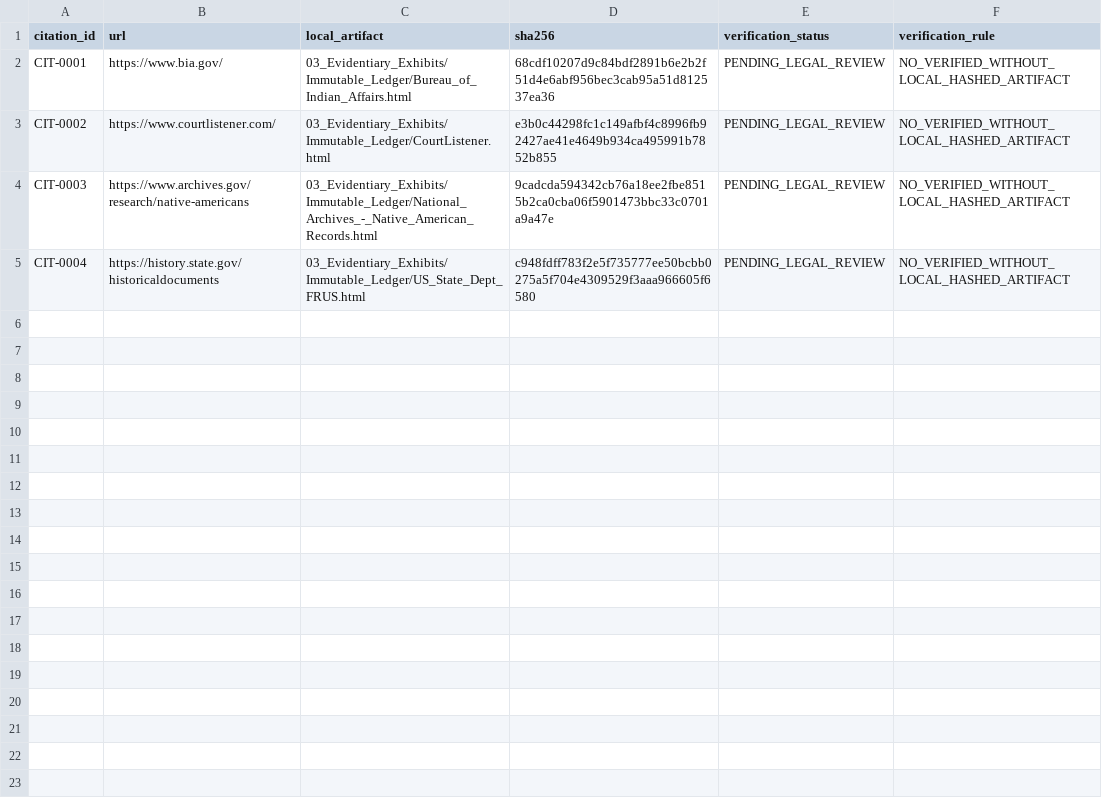
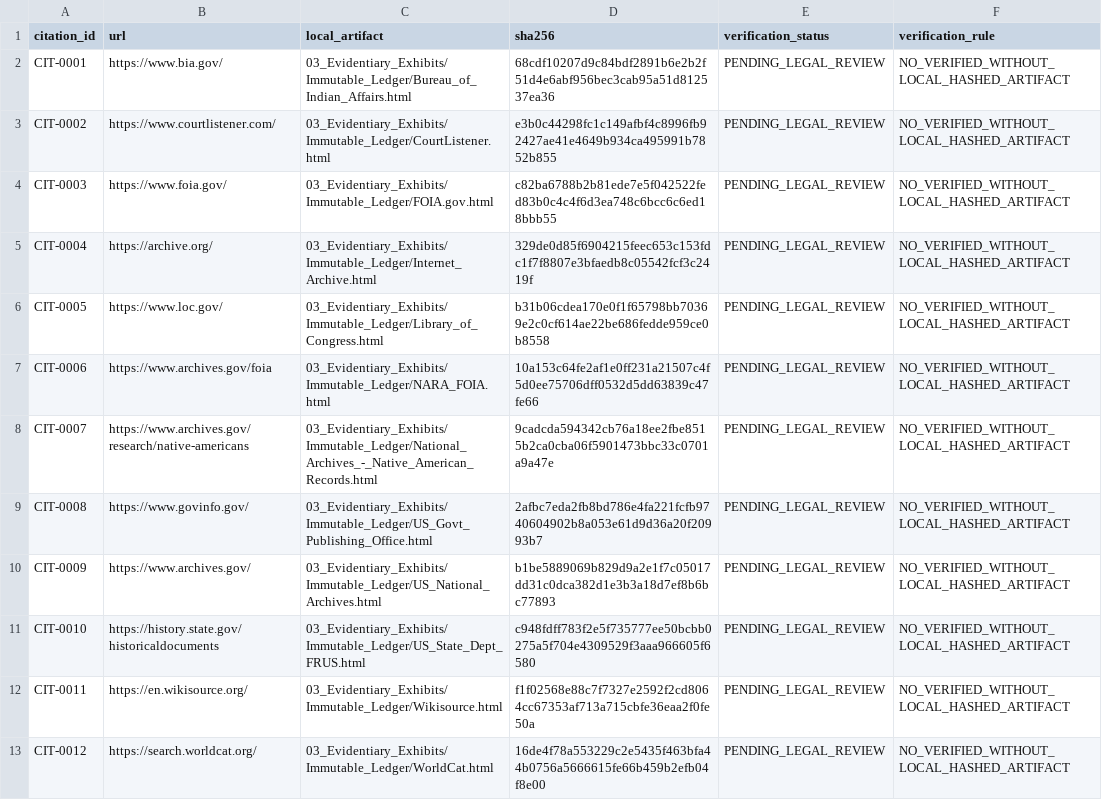
Before and after one commit to GlobalRestitutionAlliance/turtle-island-us-ut-northwestern-band-of-the-shoshone-nation-master-litigation, a CSV file: 03_Evidentiary_Exhibits/CITATION_INDEX.csv, drawn as a sheet.

Commit message:
Batch 2b: harvest expanded sources, citations, manifests

```diff
--- a/03_Evidentiary_Exhibits/CITATION_INDEX.csv
+++ b/03_Evidentiary_Exhibits/CITATION_INDEX.csv
@@ -3,3 +3,11 @@ CIT-0001,https://www.bia.gov/,03_Evidentiary_Exhibits/Immutable_Ledger/Bureau_of
 CIT-0002,https://www.courtlistener.com/,03_Evidentiary_Exhibits/Immutable_Ledger/CourtListener.html,e3b0c44298fc1c149afbf4c8996fb92427ae41e4649b934ca495991b7852b855,PENDING_LEGAL_REVIEW,NO_VERIFIED_WITHOUT_LOCAL_HASHED_ARTIFACT
-CIT-0003,https://www.archives.gov/research/native-americans,03_Evidentiary_Exhibits/Immutable_Ledger/National_Archives_-_Native_American_Records.html,9cadcda594342cb76a18ee2fbe8515b2ca0cba06f5901473bbc33c0701a9a47e,PENDING_LEGAL_REVIEW,NO_VERIFIED_WITHOUT_LOCAL_HASHED_ARTIFACT
-CIT-0004,https://history.state.gov/historicaldocuments,03_Evidentiary_Exhibits/Immutable_Ledger/US_State_Dept_FRUS.html,c948fdff783f2e5f735777ee50bcbb0275a5f704e4309529f3aaa966605f6580,PENDING_LEGAL_REVIEW,NO_VERIFIED_WITHOUT_LOCAL_HASHED_ARTIFACT
+CIT-0003,https://www.foia.gov/,03_Evidentiary_Exhibits/Immutable_Ledger/FOIA.gov.html,c82ba6788b2b81ede7e5f042522fed83b0c4c4f6d3ea748c6bcc6c6ed18bbb55,PENDING_LEGAL_REVIEW,NO_VERIFIED_WITHOUT_LOCAL_HASHED_ARTIFACT
+CIT-0004,https://archive.org/,03_Evidentiary_Exhibits/Immutable_Ledger/Internet_Archive.html,329de0d85f6904215feec653c153fdc1f7f8807e3bfaedb8c05542fcf3c2419f,PENDING_LEGAL_REVIEW,NO_VERIFIED_WITHOUT_LOCAL_HASHED_ARTIFACT
+CIT-0005,https://www.loc.gov/,03_Evidentiary_Exhibits/Immutable_Ledger/Library_of_Congress.html,b31b06cdea170e0f1f65798bb70369e2c0cf614ae22be686fedde959ce0b8558,PENDING_LEGAL_REVIEW,NO_VERIFIED_WITHOUT_LOCAL_HASHED_ARTIFACT
+CIT-0006,https://www.archives.gov/foia,03_Evidentiary_Exhibits/Immutable_Ledger/NARA_FOIA.html,10a153c64fe2af1e0ff231a21507c4f5d0ee75706dff0532d5dd63839c47fe66,PENDING_LEGAL_REVIEW,NO_VERIFIED_WITHOUT_LOCAL_HASHED_ARTIFACT
+CIT-0007,https://www.archives.gov/research/native-americans,03_Evidentiary_Exhibits/Immutable_Ledger/National_Archives_-_Native_American_Records.html,9cadcda594342cb76a18ee2fbe8515b2ca0cba06f5901473bbc33c0701a9a47e,PENDING_LEGAL_REVIEW,NO_VERIFIED_WITHOUT_LOCAL_HASHED_ARTIFACT
+CIT-0008,https://www.govinfo.gov/,03_Evidentiary_Exhibits/Immutable_Ledger/US_Govt_Publishing_Office.html,2afbc7eda2fb8bd786e4fa221fcfb9740604902b8a053e61d9d36a20f20993b7,PENDING_LEGAL_REVIEW,NO_VERIFIED_WITHOUT_LOCAL_HASHED_ARTIFACT
+CIT-0009,https://www.archives.gov/,03_Evidentiary_Exhibits/Immutable_Ledger/US_National_Archives.html,b1be5889069b829d9a2e1f7c05017dd31c0dca382d1e3b3a18d7ef8b6bc77893,PENDING_LEGAL_REVIEW,NO_VERIFIED_WITHOUT_LOCAL_HASHED_ARTIFACT
+CIT-0010,https://history.state.gov/historicaldocuments,03_Evidentiary_Exhibits/Immutable_Ledger/US_State_Dept_FRUS.html,c948fdff783f2e5f735777ee50bcbb0275a5f704e4309529f3aaa966605f6580,PENDING_LEGAL_REVIEW,NO_VERIFIED_WITHOUT_LOCAL_HASHED_ARTIFACT
+CIT-0011,https://en.wikisource.org/,03_Evidentiary_Exhibits/Immutable_Ledger/Wikisource.html,f1f02568e88c7f7327e2592f2cd8064cc67353af713a715cbfe36eaa2f0fe50a,PENDING_LEGAL_REVIEW,NO_VERIFIED_WITHOUT_LOCAL_HASHED_ARTIFACT
+CIT-0012,https://search.worldcat.org/,03_Evidentiary_Exhibits/Immutable_Ledger/WorldCat.html,16de4f78a553229c2e5435f463bfa44b0756a5666615fe66b459b2efb04f8e00,PENDING_LEGAL_REVIEW,NO_VERIFIED_WITHOUT_LOCAL_HASHED_ARTIFACT
```
Also changed, not shown: 32 other files.
